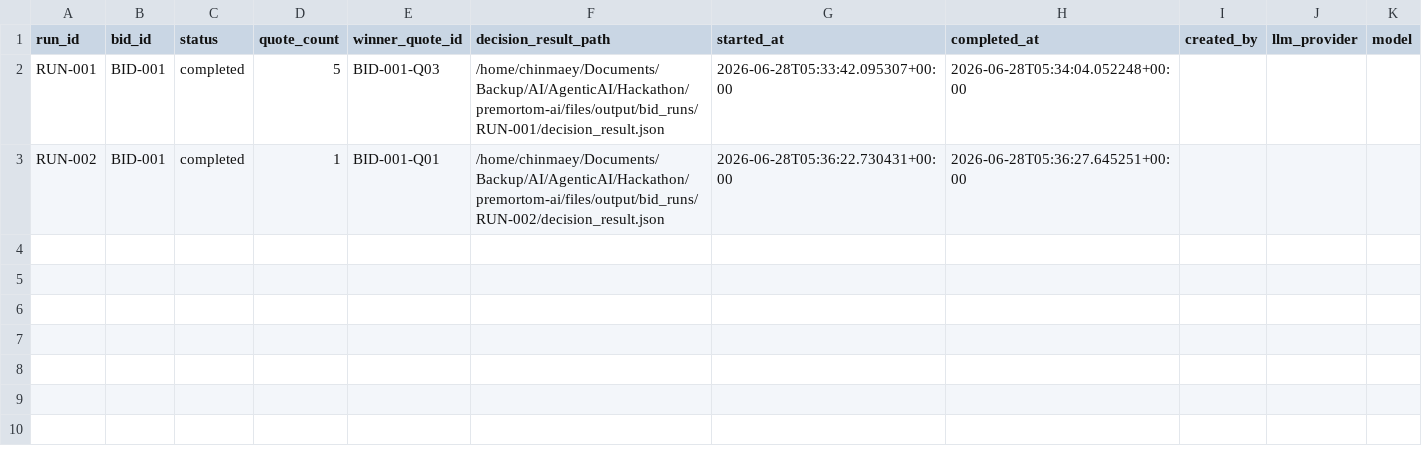
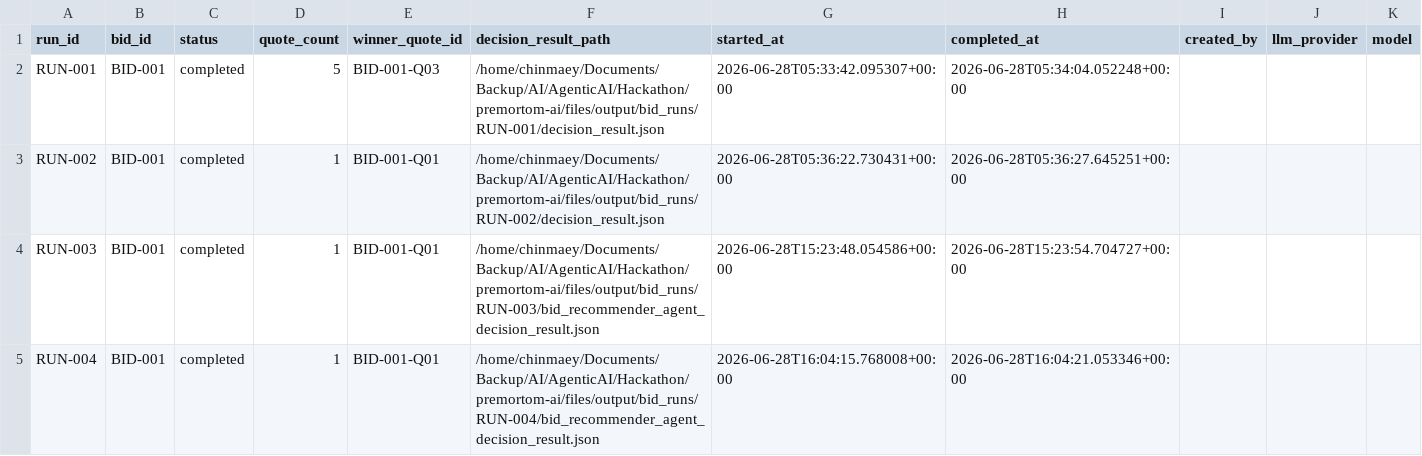
Before and after one commit to chinmaey/premortom-ai, a CSV file: files/output/bid_runs/runs_database.csv, drawn as a sheet.

```diff
--- a/files/output/bid_runs/runs_database.csv
+++ b/files/output/bid_runs/runs_database.csv
@@ -3 +3,3 @@ RUN-001,BID-001,completed,5,BID-001-Q03,/home/chinmaey/Documents/Backup/AI/Agent
 RUN-002,BID-001,completed,1,BID-001-Q01,/home/chinmaey/Documents/Backup/AI/AgenticAI/Hackathon/premortom-ai/files/output/bid_runs/RUN-002/decision_result.json,2026-06-28T05:36:22.730431+00:00,2026-06-28T05:36:27.645251+00:00,,,
+RUN-003,BID-001,completed,1,BID-001-Q01,/home/chinmaey/Documents/Backup/AI/AgenticAI/Hackathon/premortom-ai/files/output/bid_runs/RUN-003/bid_recommender_agent_decision_result.json,2026-06-28T15:23:48.054586+00:00,2026-06-28T15:23:54.704727+00:00,,,
+RUN-004,BID-001,completed,1,BID-001-Q01,/home/chinmaey/Documents/Backup/AI/AgenticAI/Hackathon/premortom-ai/files/output/bid_runs/RUN-004/bid_recommender_agent_decision_result.json,2026-06-28T16:04:15.768008+00:00,2026-06-28T16:04:21.053346+00:00,,,
```
Also changed, not shown: files/input/samples/coverage.csv, files/input/samples/manifest.csv, 16 other files.
